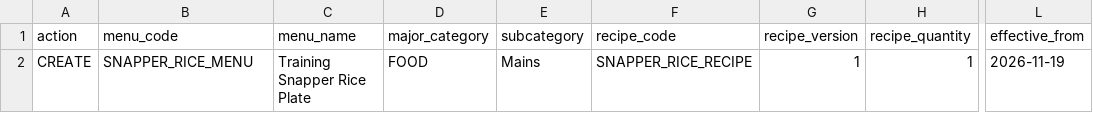
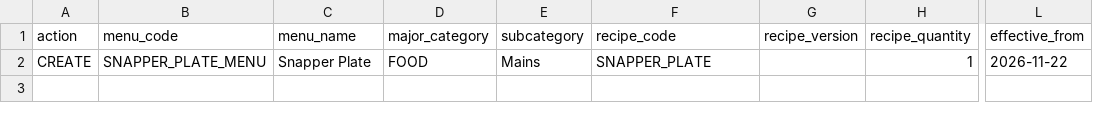
Before and after one commit to FrabalAnalytics/ProfitPlate-Insight, a CSV file: web/public/templates/menu-catalogue-import.csv, drawn as a sheet; only a part is shown, gaps mark what is left out; the diff names each change by its address in the sheet, - before the commit and + after, or states it on an @@ line.

Commit message:
Add reviewed material recipe and menu onboarding imports

```diff
--- a/web/public/templates/menu-catalogue-import.csv
+++ b/web/public/templates/menu-catalogue-import.csv
-B2 (menu_code): SNAPPER_RICE_MENU
+B2 (menu_code): SNAPPER_PLATE_MENU
-C2 (menu_name): Training Snapper Rice Plate
+C2 (menu_name): Snapper Plate
-F2 (recipe_code): SNAPPER_RICE_RECIPE
+F2 (recipe_code): SNAPPER_PLATE
-G2 (recipe_version): 1
+G2 (recipe_version): (empty)
-L2 (effective_from): 2026-11-19
+L2 (effective_from): 2026-11-22
```
Also changed, not shown: 33 other files.
